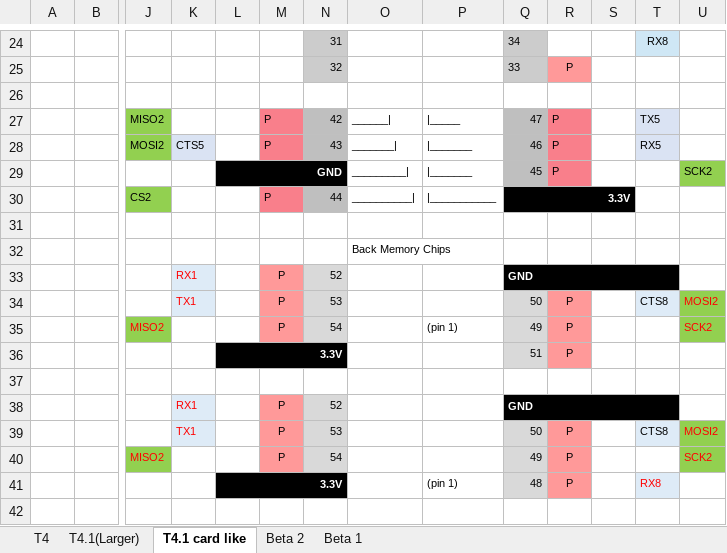
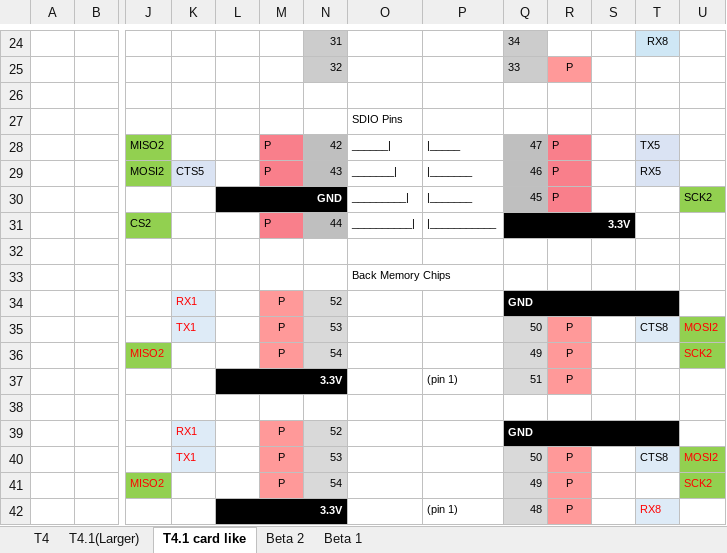
Before and after one commit to KurtE/TeensyDocuments, an Excel workbook: Teensy4 Pins.xlsx, sheet T4.1 card like, drawn as a sheet; only a part is shown, gaps mark what is left out; values as stored, in another font and other column widths than the file's, no borders; charts and pictures not drawn; addresses are those after the commit; rows hold the shown columns only; the diff names each change by its address in the sheet, - before the commit and + after, or states it on an @@ line.

Commit message:
Update Teensy4 Pins.xlsx

```diff
--- a/Teensy4 Pins.xlsx (sheet T4.1 card like)
+++ b/Teensy4 Pins.xlsx (sheet T4.1 card like)
+row 27:  |  |  |  |  |  |  | SDIO Pins
-P36: (pin 1)
+P36: (empty)
-P37: (empty)
+P37: (pin 1)
```
Also changed, not shown: charts or pictures.
